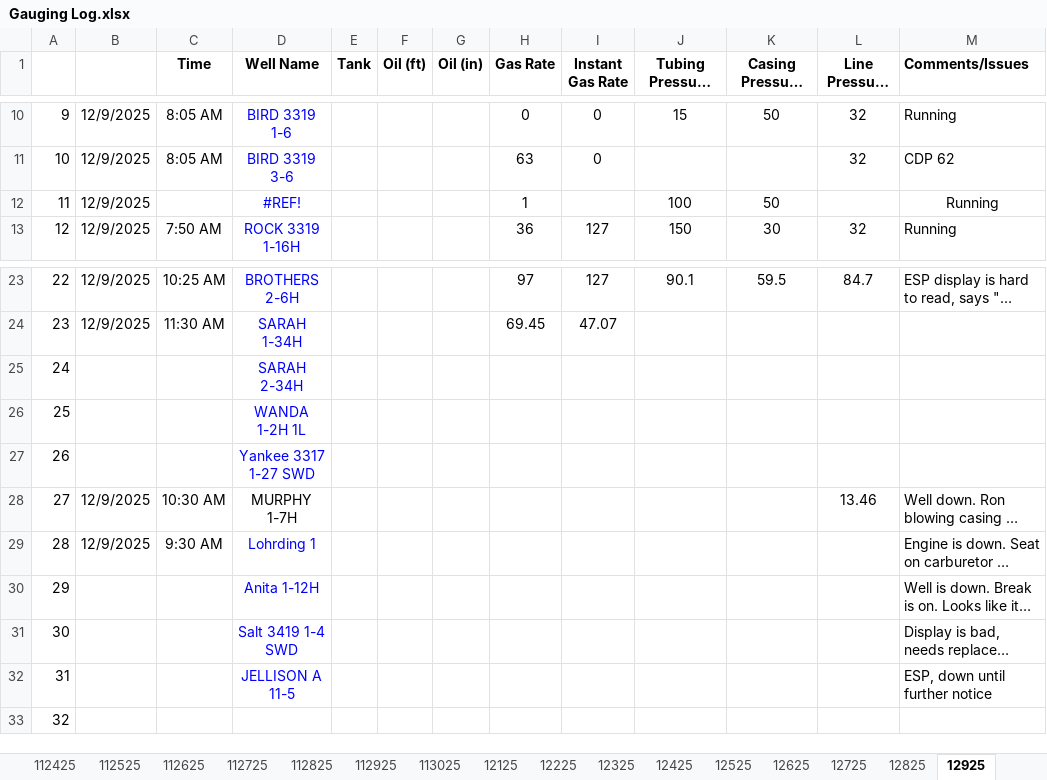
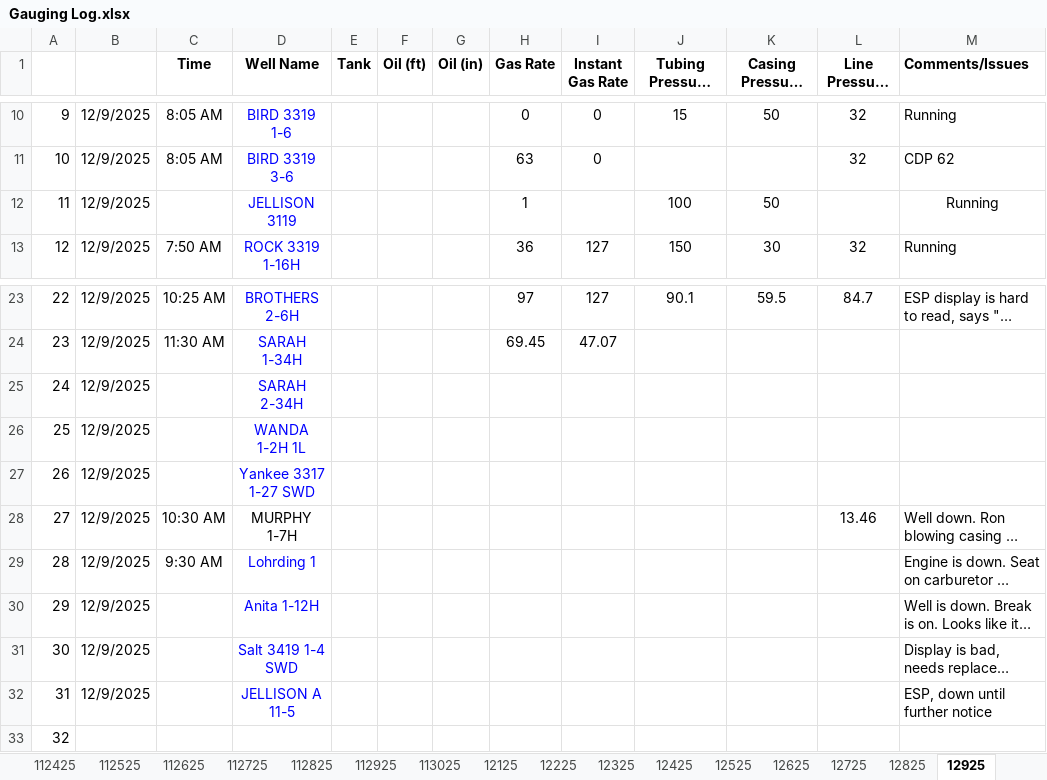
Before and after one commit to lars8282-ven/tepui-ventures-field-production-app, an Excel workbook: Gauging Log.xlsx, sheet 12925, drawn as a sheet; only a part is shown, gaps mark what is left out; long unchanged cells end in …; values as stored, in another font and other column widths than the file's, no borders; the diff names each change by its address in the sheet, - before the commit and + after, or states it on an @@ line.

```diff
--- a/Gauging Log.xlsx (sheet 12925)
+++ b/Gauging Log.xlsx (sheet 12925)
-D12 (Well Name): #REF!
+D12 (Well Name): JELLISON 3119
-B25:B27: (empty)
+B25:B27: 12/9/2025
-B30:B32: (empty)
+B30:B32: 12/9/2025
```
Also changed, not shown: sheet 112925, sheet 12125, sheet 12725, sheet 12525, sheet 12625, sheet 113025, 6 more sheets, 18 other files.
